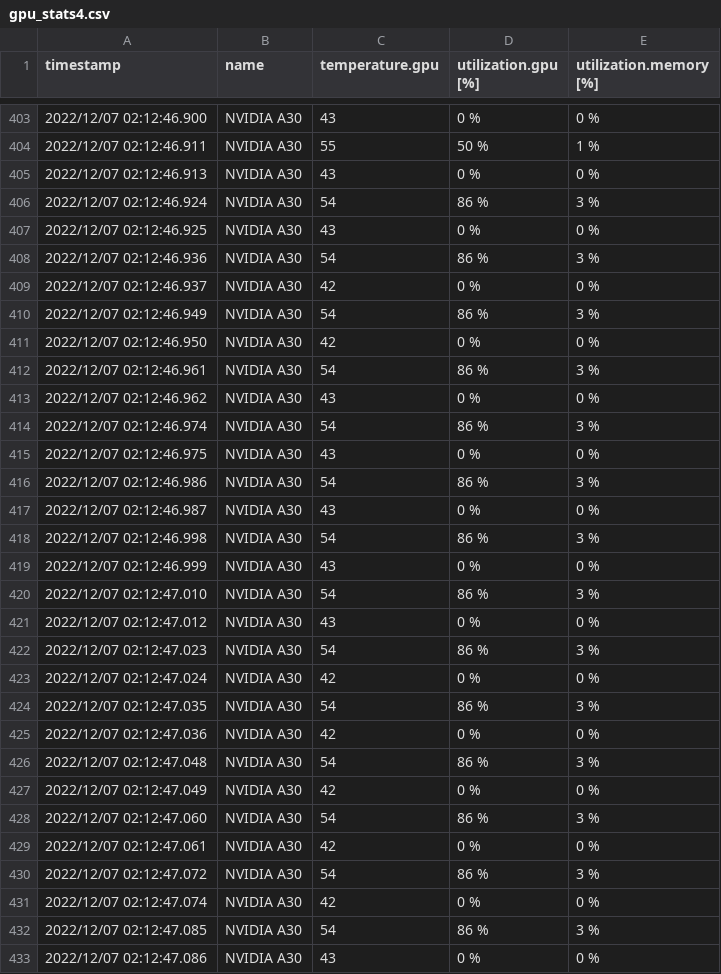
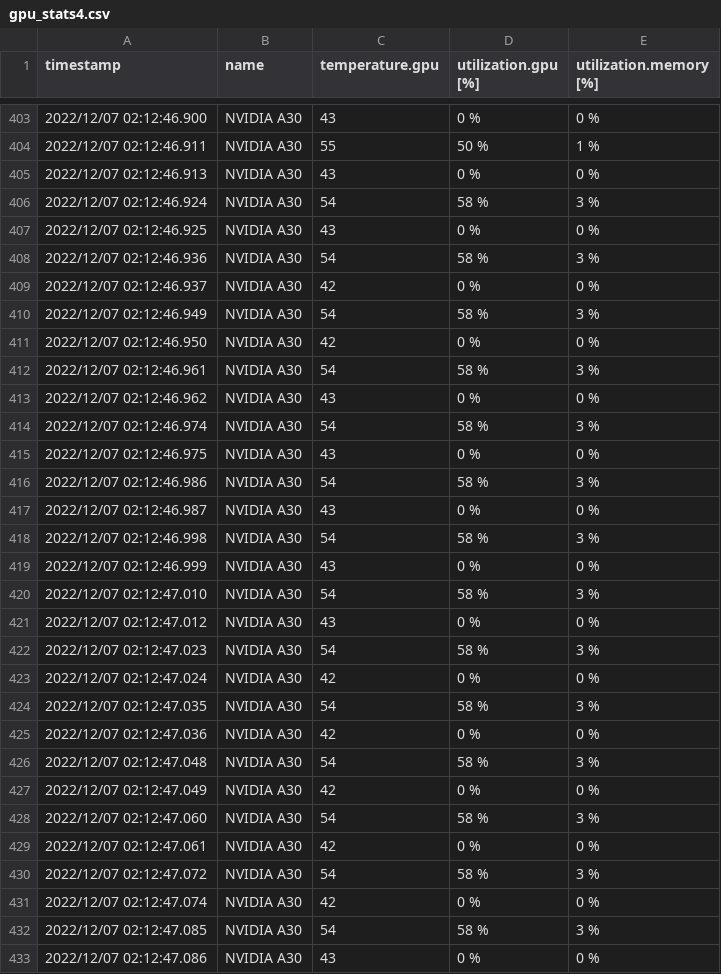
Before and after one commit to jjravi/pdc, a CSV file: src/plugins/external/cuSZ/results/nps5/QMCPACK/gpu_stats4.csv, drawn as a sheet; only a part is shown, gaps mark what is left out; the diff covers the shown part only.

```diff
--- a/src/plugins/external/cuSZ/results/nps5/QMCPACK/gpu_stats4.csv
+++ b/src/plugins/external/cuSZ/results/nps5/QMCPACK/gpu_stats4.csv
@@ -405,29 +405,29 @@ timestamp, name, temperature.gpu, utilization.gpu [%], utilization.memory [%]
 2022/12/07 02:12:46.913, NVIDIA A30, 43, 0 %, 0 %
-2022/12/07 02:12:46.924, NVIDIA A30, 54, 86 %, 3 %
+2022/12/07 02:12:46.924, NVIDIA A30, 54, 58 %, 3 %
 2022/12/07 02:12:46.925, NVIDIA A30, 43, 0 %, 0 %
-2022/12/07 02:12:46.936, NVIDIA A30, 54, 86 %, 3 %
+2022/12/07 02:12:46.936, NVIDIA A30, 54, 58 %, 3 %
 2022/12/07 02:12:46.937, NVIDIA A30, 42, 0 %, 0 %
-2022/12/07 02:12:46.949, NVIDIA A30, 54, 86 %, 3 %
+2022/12/07 02:12:46.949, NVIDIA A30, 54, 58 %, 3 %
 2022/12/07 02:12:46.950, NVIDIA A30, 42, 0 %, 0 %
-2022/12/07 02:12:46.961, NVIDIA A30, 54, 86 %, 3 %
+2022/12/07 02:12:46.961, NVIDIA A30, 54, 58 %, 3 %
 2022/12/07 02:12:46.962, NVIDIA A30, 43, 0 %, 0 %
-2022/12/07 02:12:46.974, NVIDIA A30, 54, 86 %, 3 %
+2022/12/07 02:12:46.974, NVIDIA A30, 54, 58 %, 3 %
 2022/12/07 02:12:46.975, NVIDIA A30, 43, 0 %, 0 %
-2022/12/07 02:12:46.986, NVIDIA A30, 54, 86 %, 3 %
+2022/12/07 02:12:46.986, NVIDIA A30, 54, 58 %, 3 %
 2022/12/07 02:12:46.987, NVIDIA A30, 43, 0 %, 0 %
-2022/12/07 02:12:46.998, NVIDIA A30, 54, 86 %, 3 %
+2022/12/07 02:12:46.998, NVIDIA A30, 54, 58 %, 3 %
 2022/12/07 02:12:46.999, NVIDIA A30, 43, 0 %, 0 %
-2022/12/07 02:12:47.010, NVIDIA A30, 54, 86 %, 3 %
+2022/12/07 02:12:47.010, NVIDIA A30, 54, 58 %, 3 %
 2022/12/07 02:12:47.012, NVIDIA A30, 43, 0 %, 0 %
-2022/12/07 02:12:47.023, NVIDIA A30, 54, 86 %, 3 %
+2022/12/07 02:12:47.023, NVIDIA A30, 54, 58 %, 3 %
 2022/12/07 02:12:47.024, NVIDIA A30, 42, 0 %, 0 %
-2022/12/07 02:12:47.035, NVIDIA A30, 54, 86 %, 3 %
+2022/12/07 02:12:47.035, NVIDIA A30, 54, 58 %, 3 %
 2022/12/07 02:12:47.036, NVIDIA A30, 42, 0 %, 0 %
-2022/12/07 02:12:47.048, NVIDIA A30, 54, 86 %, 3 %
+2022/12/07 02:12:47.048, NVIDIA A30, 54, 58 %, 3 %
 2022/12/07 02:12:47.049, NVIDIA A30, 42, 0 %, 0 %
-2022/12/07 02:12:47.060, NVIDIA A30, 54, 86 %, 3 %
+2022/12/07 02:12:47.060, NVIDIA A30, 54, 58 %, 3 %
 2022/12/07 02:12:47.061, NVIDIA A30, 42, 0 %, 0 %
-2022/12/07 02:12:47.072, NVIDIA A30, 54, 86 %, 3 %
+2022/12/07 02:12:47.072, NVIDIA A30, 54, 58 %, 3 %
 2022/12/07 02:12:47.074, NVIDIA A30, 42, 0 %, 0 %
-2022/12/07 02:12:47.085, NVIDIA A30, 54, 86 %, 3 %
+2022/12/07 02:12:47.085, NVIDIA A30, 54, 58 %, 3 %
 2022/12/07 02:12:47.086, NVIDIA A30, 43, 0 %, 0 %
```
Also changed, not shown: 2 edited cells elsewhere in this file, src/plugins/external/cuSZ/results/nps5/QMCPACK/gpu_stats6.csv, src/plugins/external/cuSZ/results/nps5_2/QMCPACK/gpu_stats4.csv, 8 other files.
